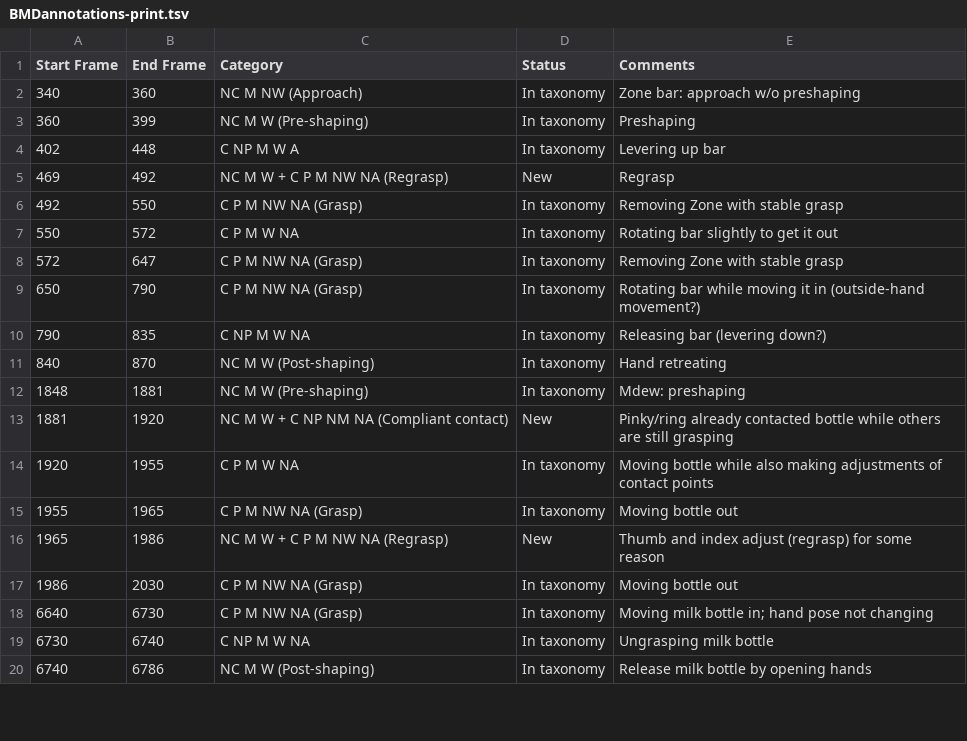
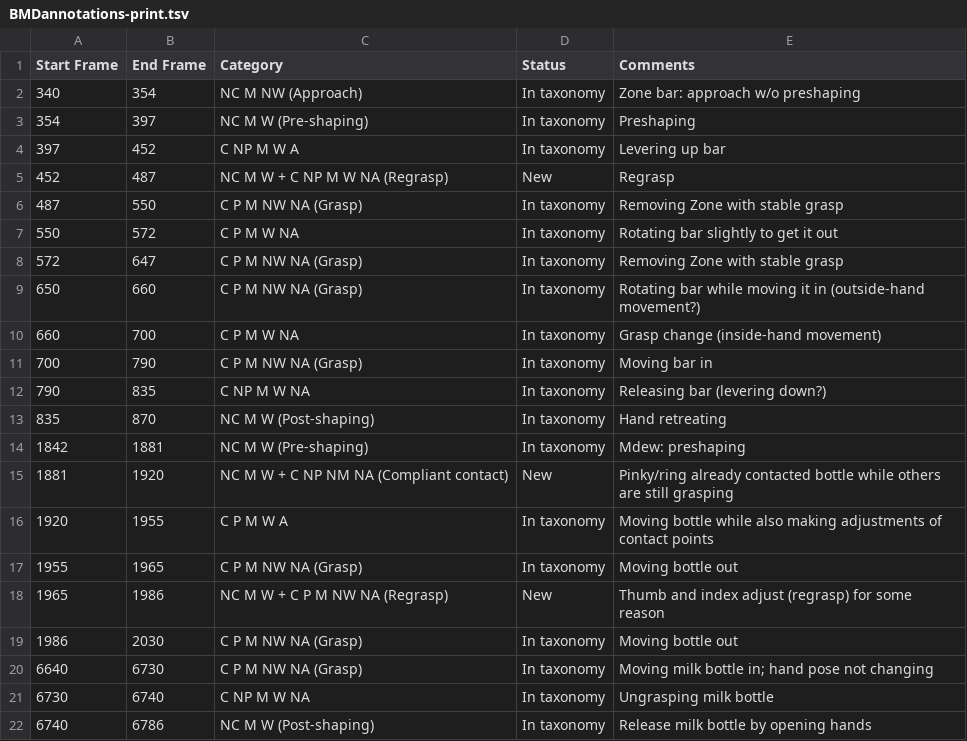
Before and after one commit to troniak/hhm_humanoids_17, a TSV file: BMDannotations-print.tsv, drawn as a sheet; only a part is shown; the diff covers the shown part only.

```diff
--- a/BMDannotations-print.tsv
+++ b/BMDannotations-print.tsv
@@ -1,15 +1,17 @@
 Start Frame	End Frame	Category	Status	Comments
-340	360	NC M NW (Approach)	In taxonomy	Zone bar: approach w/o preshaping
-360	399	NC M W (Pre-shaping)	In taxonomy	Preshaping
-402	448	C NP M W A	In taxonomy	Levering up bar
-469	492	NC M W + C P M NW NA (Regrasp)	New	Regrasp
-492	550	C P M NW NA (Grasp)	In taxonomy	Removing Zone with stable grasp
+340	354	NC M NW (Approach)	In taxonomy	Zone bar: approach w/o preshaping
+354	397	NC M W (Pre-shaping)	In taxonomy	Preshaping
+397	452	C NP M W A	In taxonomy	Levering up bar
+452	487	NC M W + C NP M W NA (Regrasp)	New	Regrasp
+487	550	C P M NW NA (Grasp)	In taxonomy	Removing Zone with stable grasp
 550	572	C P M W NA	In taxonomy	Rotating bar slightly to get it out
 572	647	C P M NW NA (Grasp)	In taxonomy	Removing Zone with stable grasp
-650	790	C P M NW NA (Grasp)	In taxonomy	Rotating bar while moving it in (outside-hand movement?)
+650	660	C P M NW NA (Grasp)	In taxonomy	Rotating bar while moving it in (outside-hand movement?)
+660	700	C P M W NA	In taxonomy	Grasp change (inside-hand movement)
+700	790	C P M NW NA (Grasp)	In taxonomy	Moving bar in
 790	835	C NP M W NA	In taxonomy	Releasing bar (levering down?)
-840	870	NC M W (Post-shaping)	In taxonomy	Hand retreating
-1848	1881	NC M W (Pre-shaping)	In taxonomy	Mdew: preshaping
+835	870	NC M W (Post-shaping)	In taxonomy	Hand retreating
+1842	1881	NC M W (Pre-shaping)	In taxonomy	Mdew: preshaping
 1881	1920	NC M W + C NP NM NA (Compliant contact)	New	Pinky/ring already contacted bottle while others are still grasping
-1920	1955	C P M W NA	In taxonomy	Moving bottle while also making adjustments of contact points
+1920	1955	C P M W A	In taxonomy	Moving bottle while also making adjustments of contact points
 1955	1965	C P M NW NA (Grasp)	In taxonomy	Moving bottle out
```
Also changed, not shown: 9 added rows, 6 removed rows and 45 edited cells elsewhere in this file, ECannotations-yuzi.tsv, Grasp annotations - Feix.tsv, 2 other files.
